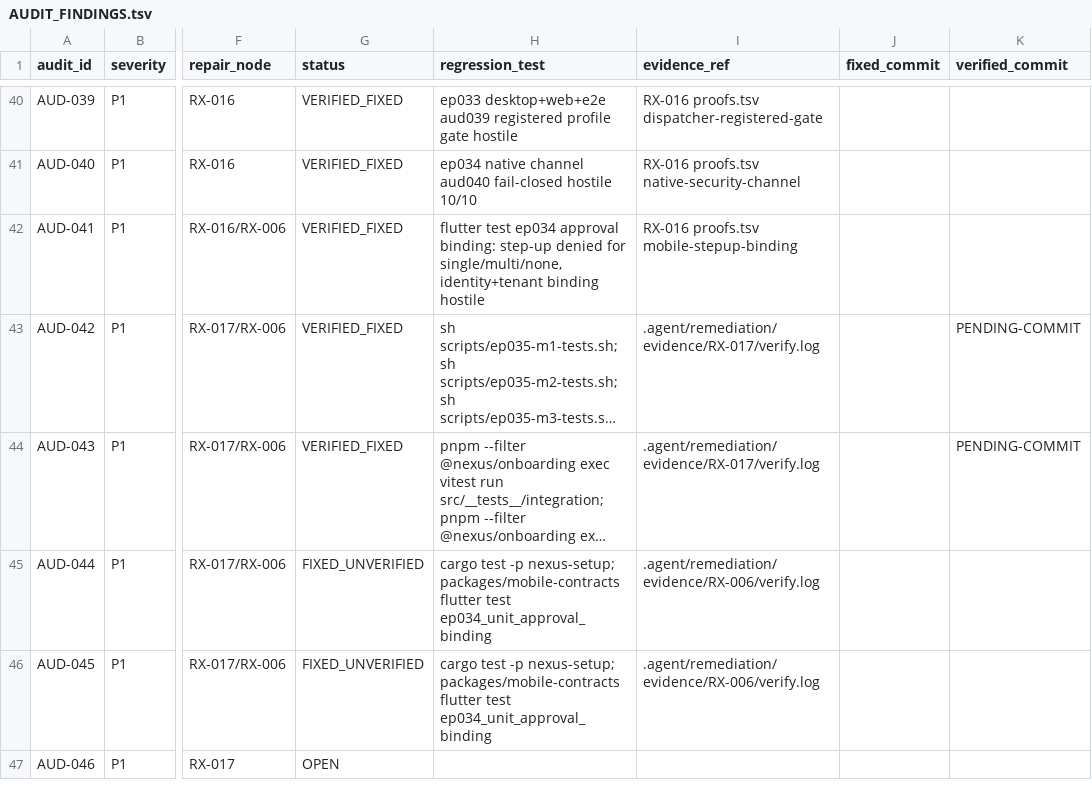
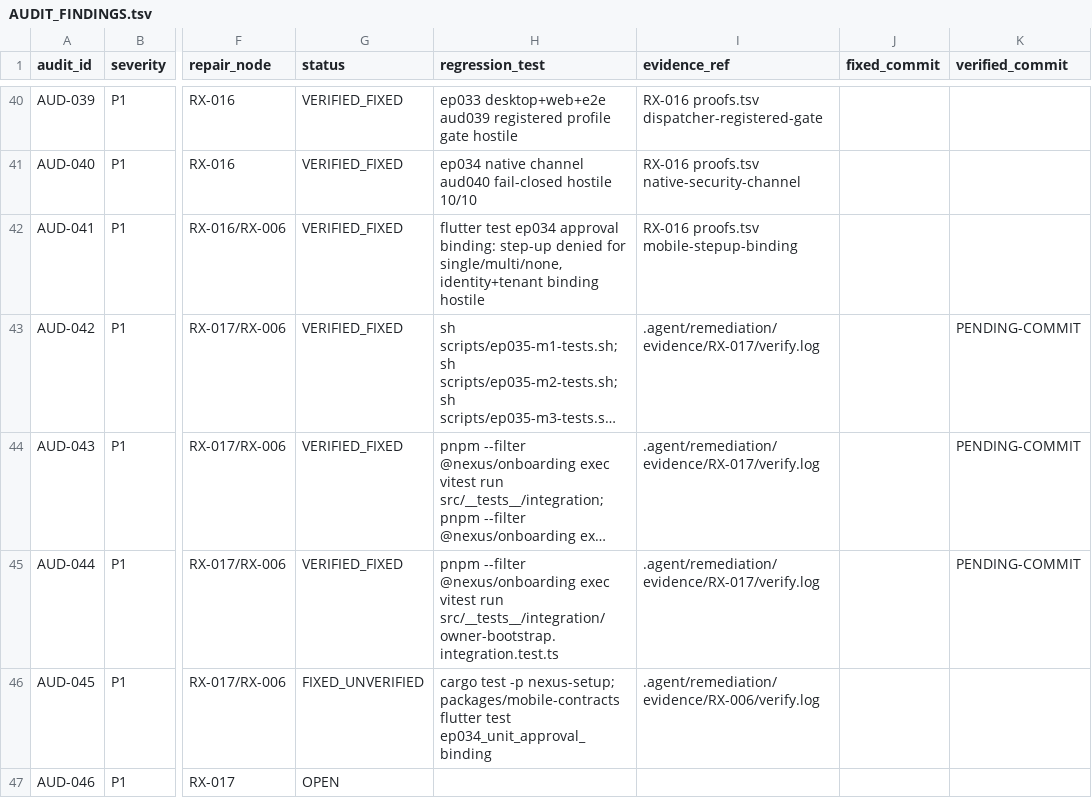
Before and after one commit to dominator509/nexus, a TSV file: .agent/remediation/AUDIT_FINDINGS.tsv, drawn as a sheet; only a part is shown, gaps mark what is left out; long unchanged cells end in …; the diff names each change by its address in the sheet, - before the commit and + after, or states it on an @@ line.

Commit message:
[RX-017][M3] AUD-044 fixed: owner state persistence enforces the passkey/recovery ladder at the durable boundary

```diff
--- a/.agent/remediation/AUDIT_FINDINGS.tsv
+++ b/.agent/remediation/AUDIT_FINDINGS.tsv
-G45 (status): FIXED_UNVERIFIED
+G45 (status): VERIFIED_FIXED
-H45 (regression_test): cargo test -p nexus-setup; packages/mobile-contracts flutter test ep034_unit_approval_binding
+H45 (regression_test): pnpm --filter @nexus/onboarding exec vitest run src/__tests__/integration/owner-bootstrap.integration.test.ts
-I45 (evidence_ref): .agent/remediation/evidence/RX-006/verify.log
+I45 (evidence_ref): .agent/remediation/evidence/RX-017/verify.log
-K45 (verified_commit): (empty)
+K45 (verified_commit): PENDING-COMMIT
```
Also changed, not shown: 4 other files.
